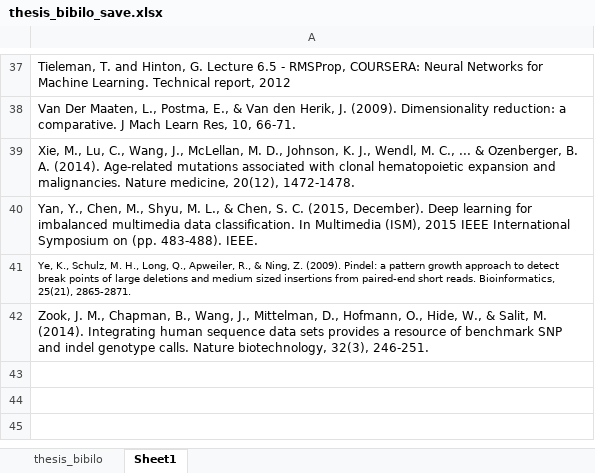
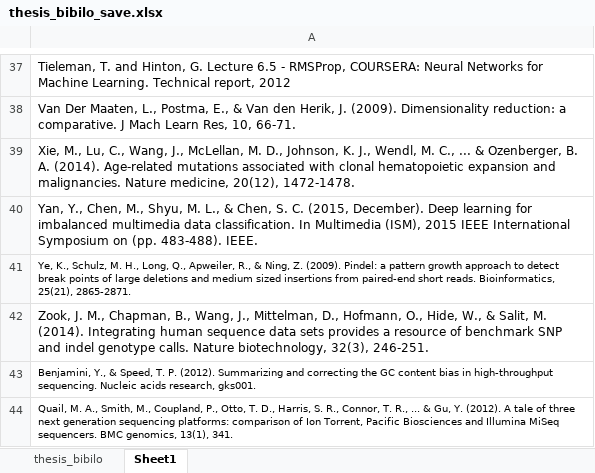
Before and after one commit to EdwinChanSingapore/thesisfinal, an Excel workbook: thesis_bibilo_save.xlsx, sheet Sheet1, drawn as a sheet; only a part is shown, gaps mark what is left out; values as stored, in another font and other column widths than the file's, no borders; the diff names each change by its address in the sheet, - before the commit and + after, or states it on an @@ line.

```diff
--- a/thesis_bibilo_save.xlsx (sheet Sheet1)
+++ b/thesis_bibilo_save.xlsx (sheet Sheet1)
+row 43: Benjamini, Y., & Speed, T. P. (2012). Summarizing and correcting the GC content bias in high-throughput sequencing. Nucleic acids research, gks001.
+row 44: Quail, M. A., Smith, M., Coupland, P., Otto, T. D., Harris, S. R., Connor, T. R., ... & Gu, Y. (2012). A tale of three next generation sequencing platforms: comparison of Ion Torrent, Pacific Biosciences and Illumina MiSeq sequencers. BMC genomics, 13(1), 341.
```
Also changed, not shown: 9 other files.
